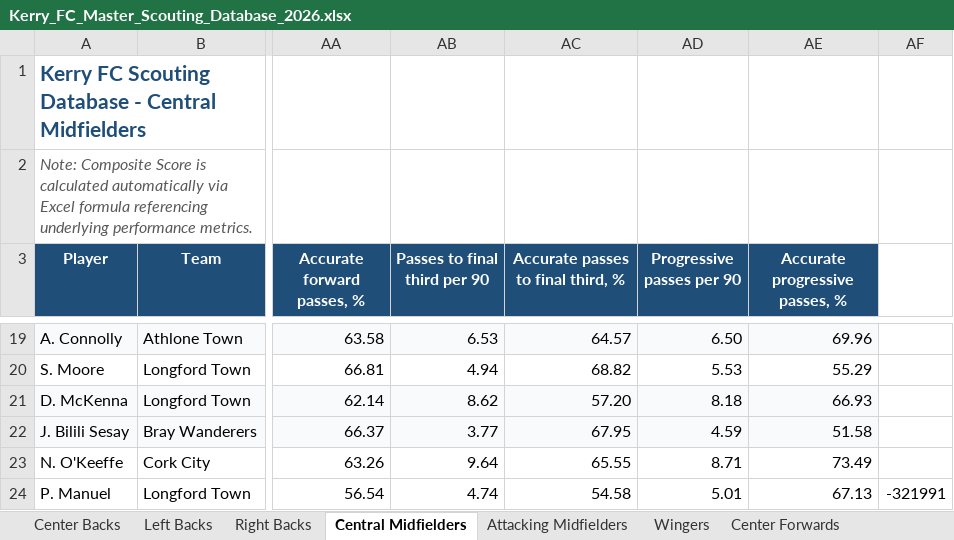
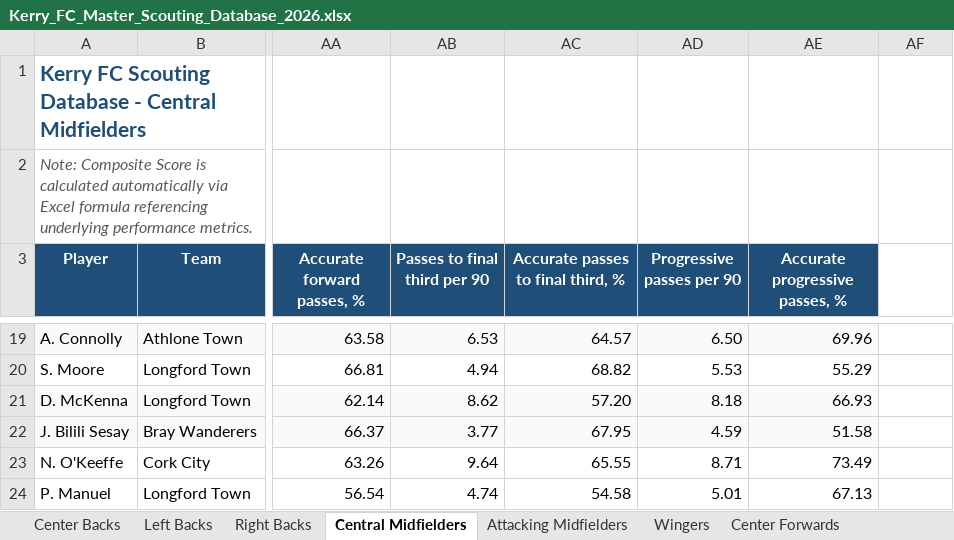
Before and after one commit to coachcollopy-eng/kerry-fc-scouting, an Excel workbook: Kerry_FC_Master_Scouting_Database_2026.xlsx, sheet Central Midfielders, drawn as a sheet; only a part is shown, gaps mark what is left out; values as stored, in another font and other column widths than the file's, no borders; the diff names each change by its address in the sheet, - before the commit and + after, or states it on an @@ line.

Commit message:
Add files via upload

```diff
--- a/Kerry_FC_Master_Scouting_Database_2026.xlsx (sheet Central Midfielders)
+++ b/Kerry_FC_Master_Scouting_Database_2026.xlsx (sheet Central Midfielders)
-AF24: -321991
+AF24: (empty)
```
